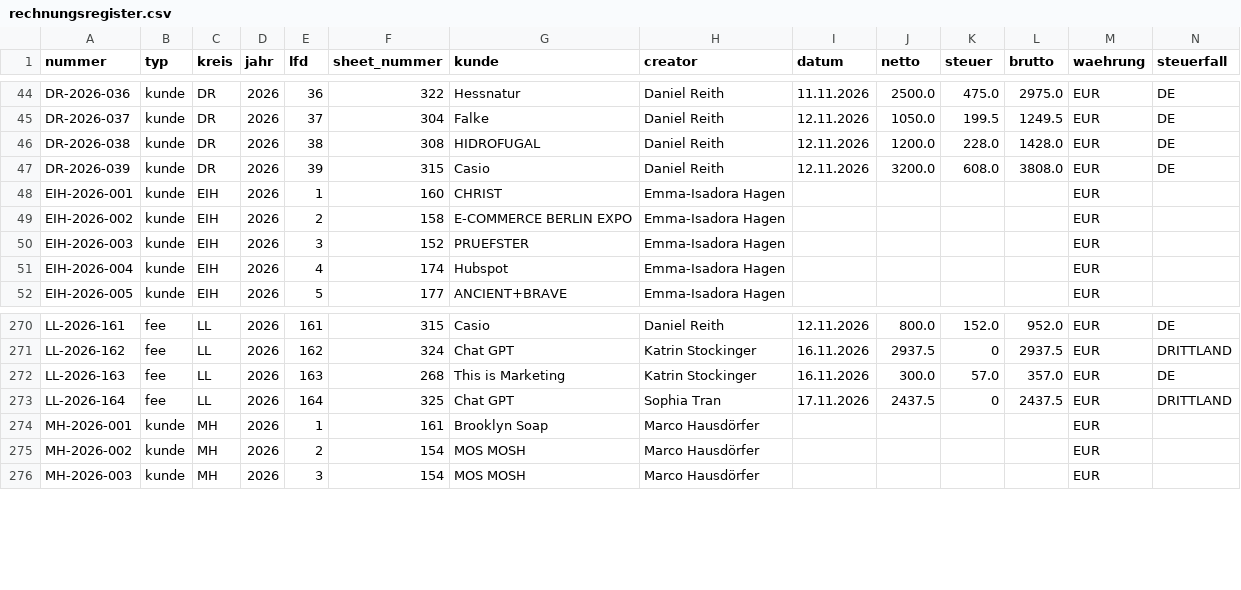
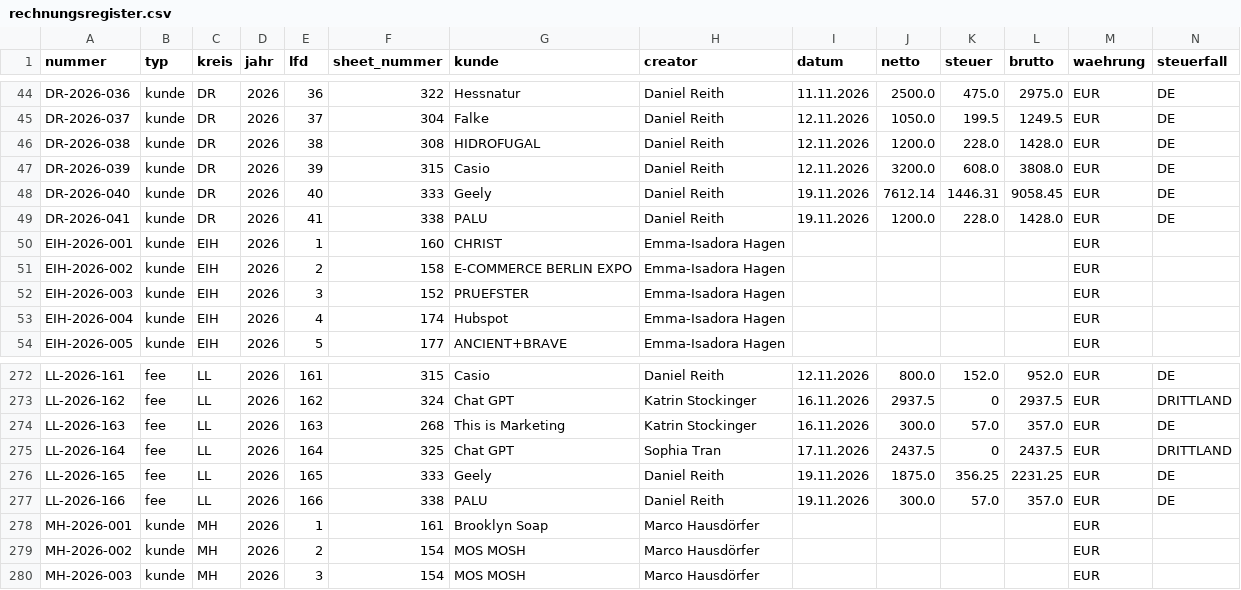
Before and after one commit to joshweber2001ki-maker/LL-Rechnungserstellung, a CSV file: register/rechnungsregister.csv, drawn as a sheet; only a part is shown, gaps mark what is left out; rows hold the shown columns only; the diff names each change by its address in the sheet, - before the commit and + after, or states it on an @@ line.

```diff
--- a/register/rechnungsregister.csv
+++ b/register/rechnungsregister.csv
+row 48: DR-2026-040 | kunde | DR | 2026 | 40 | 333 | Geely | Daniel Reith | 19.11.2026 | 7612.14 | 1446.31 | 9058.45 | EUR | DE
+row 49: DR-2026-041 | kunde | DR | 2026 | 41 | 338 | PALU | Daniel Reith | 19.11.2026 | 1200.0 | 228.0 | 1428.0 | EUR | DE
+row 276: LL-2026-165 | fee | LL | 2026 | 165 | 333 | Geely | Daniel Reith | 19.11.2026 | 1875.0 | 356.25 | 2231.25 | EUR | DE
+row 277: LL-2026-166 | fee | LL | 2026 | 166 | 338 | PALU | Daniel Reith | 19.11.2026 | 300.0 | 57.0 | 357.0 | EUR | DE
```
